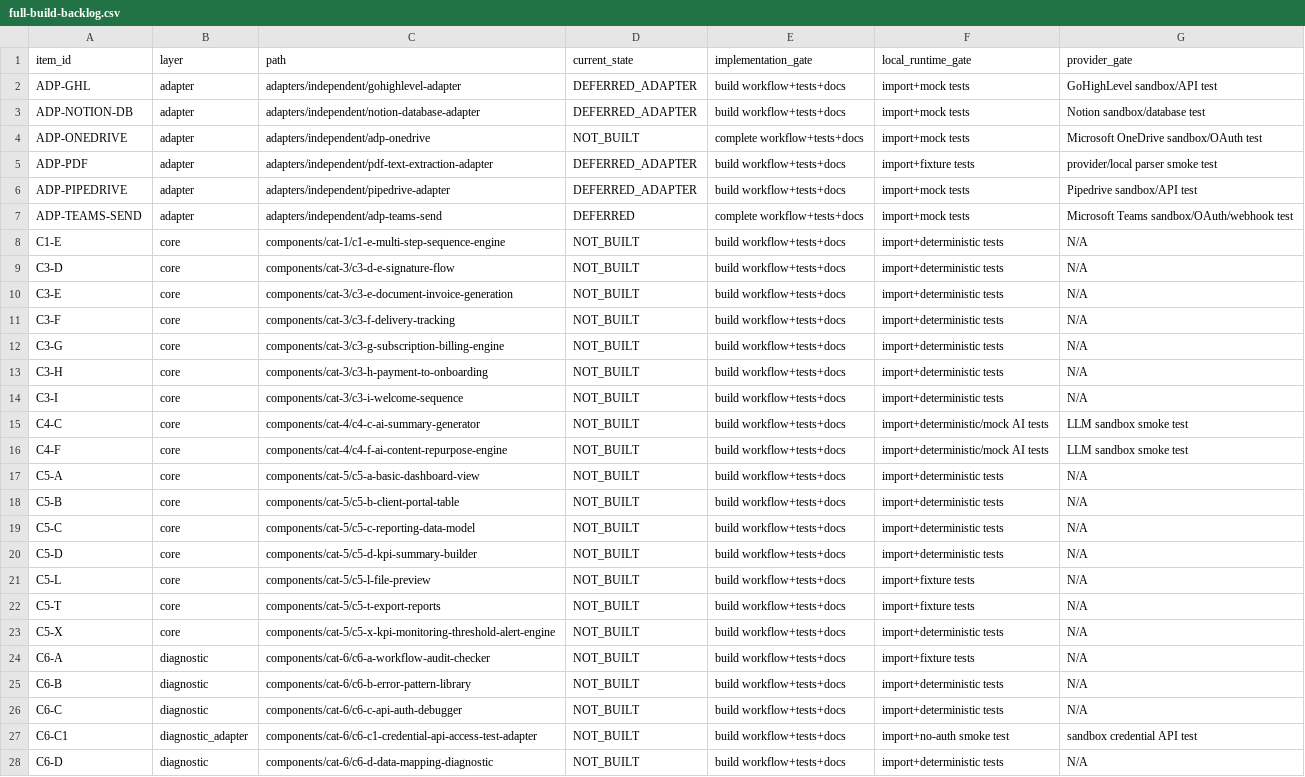
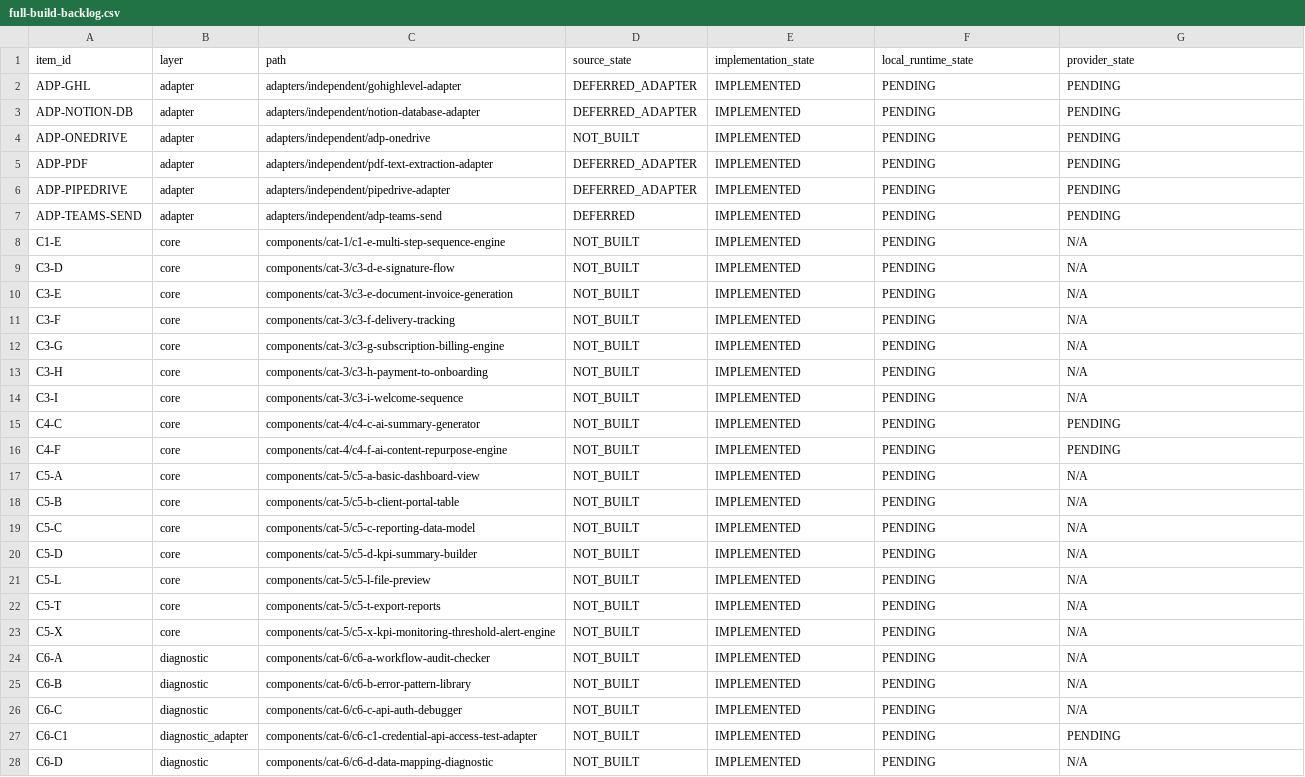
Before and after one commit to LexNovaHQ/automation-library, a CSV file: docs/launch/full-build-backlog.csv, drawn as a sheet; only a part is shown; the diff covers the shown part only; the diff names each change by its address in the sheet, - before the commit and + after, or states it on an @@ line.

Commit message:
Mark full backlog source implementation complete; verification still pending

```diff
--- a/docs/launch/full-build-backlog.csv
+++ b/docs/launch/full-build-backlog.csv
-D1: current_state
+D1: source_state
-E1: implementation_gate
+E1: implementation_state
-F1: local_runtime_gate
+F1: local_runtime_state
-G1: provider_gate
+G1: provider_state
-E2:E3 (implementation_state): build workflow+tests+docs
+E2:E3 (implementation_state): IMPLEMENTED
-F2:F4 (local_runtime_state): import+mock tests
+F2:F4 (local_runtime_state): PENDING
-G2 (provider_state): GoHighLevel sandbox/API test
+G2 (provider_state): PENDING
-G3 (provider_state): Notion sandbox/database test
+G3 (provider_state): PENDING
-E4 (implementation_state): complete workflow+tests+docs
+E4 (implementation_state): IMPLEMENTED
-G4 (provider_state): Microsoft OneDrive sandbox/OAuth test
+G4 (provider_state): PENDING
-E5:E6 (implementation_state): build workflow+tests+docs
+E5:E6 (implementation_state): IMPLEMENTED
-F5 (local_runtime_state): import+fixture tests
+F5 (local_runtime_state): PENDING
-G5 (provider_state): provider/local parser smoke test
+G5 (provider_state): PENDING
-F6:F7 (local_runtime_state): import+mock tests
+F6:F7 (local_runtime_state): PENDING
-G6 (provider_state): Pipedrive sandbox/API test
+G6 (provider_state): PENDING
-E7 (implementation_state): complete workflow+tests+docs
+E7 (implementation_state): IMPLEMENTED
-G7 (provider_state): Microsoft Teams sandbox/OAuth/webhook test
+G7 (provider_state): PENDING
-E8:E28 (implementation_state): build workflow+tests+docs
+E8:E28 (implementation_state): IMPLEMENTED
-F8:F14 (local_runtime_state): import+deterministic tests
+F8:F14 (local_runtime_state): PENDING
-F15:F16 (local_runtime_state): import+deterministic/mock AI tests
+F15:F16 (local_runtime_state): PENDING
-G15:G16 (provider_state): LLM sandbox smoke test
+G15:G16 (provider_state): PENDING
-F17:F20 (local_runtime_state): import+deterministic tests
+F17:F20 (local_runtime_state): PENDING
-F21:F22 (local_runtime_state): import+fixture tests
+F21:F22 (local_runtime_state): PENDING
-F23 (local_runtime_state): import+deterministic tests
+F23 (local_runtime_state): PENDING
-F24 (local_runtime_state): import+fixture tests
+F24 (local_runtime_state): PENDING
-F25:F26 (local_runtime_state): import+deterministic tests
+F25:F26 (local_runtime_state): PENDING
-F27 (local_runtime_state): import+no-auth smoke test
+F27 (local_runtime_state): PENDING
-G27 (provider_state): sandbox credential API test
+G27 (provider_state): PENDING
-F28 (local_runtime_state): import+deterministic tests
+F28 (local_runtime_state): PENDING
```
Also changed, not shown: 22 edited cells elsewhere in this file.
